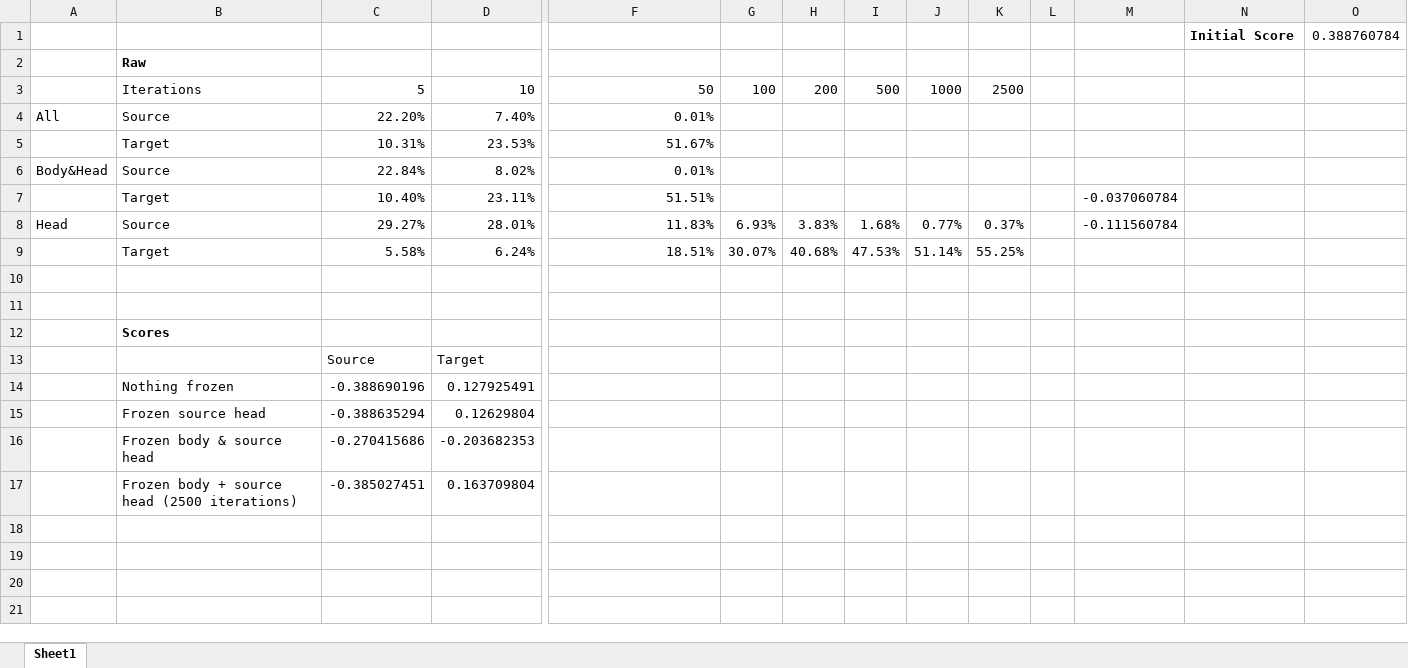
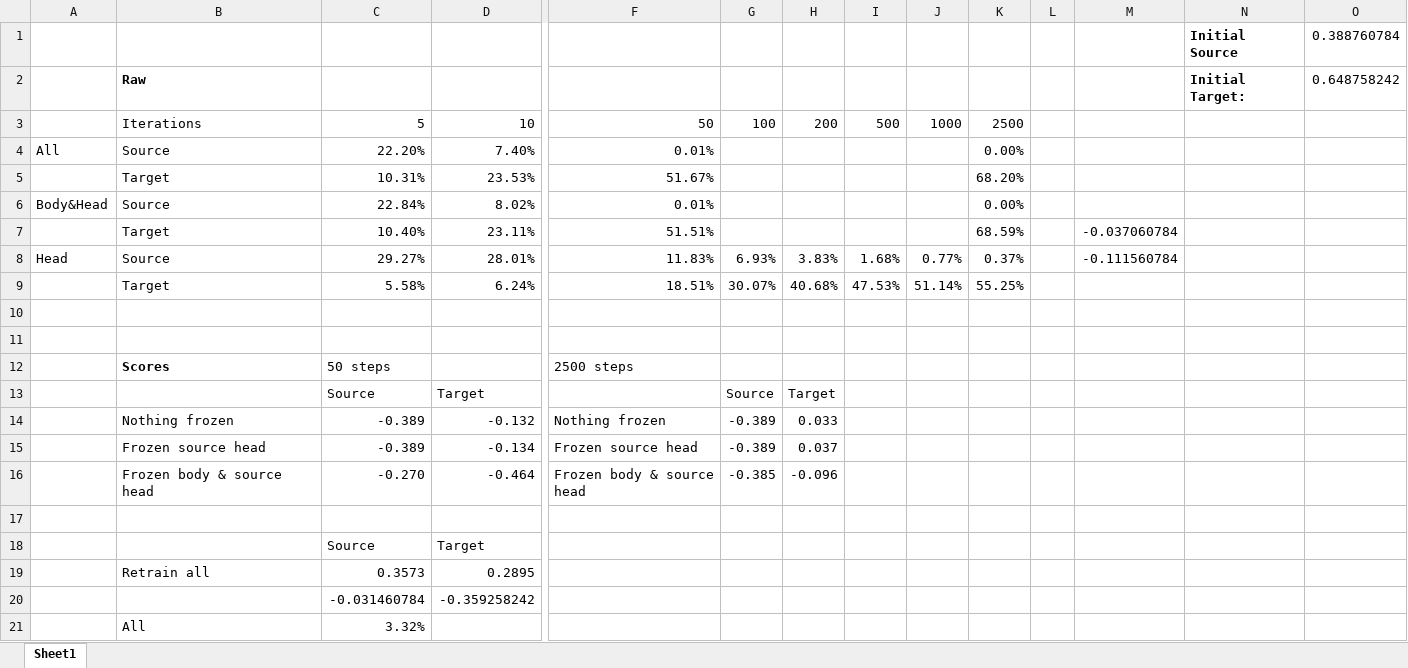
Before and after one commit to ashwhall/directed-study-report, an Excel workbook: book.xlsx, sheet Sheet1, drawn as a sheet; only a part is shown, gaps mark what is left out; values as stored, in another font and other column widths than the file's, no borders; charts and pictures not drawn; removed rows and columns are numbered as before the commit, all else as after; rows hold the shown columns only; the diff names each change by its address in the sheet, - before the commit and + after, or states it on an @@ line.

```diff
--- a/book.xlsx (sheet Sheet1)
+++ b/book.xlsx (sheet Sheet1)
-N1: Initial Score
+N1: Initial Source
-row 2:  | Raw
+row 2:  | Raw |  |  |  |  |  |  |  |  |  |  | Initial Target: | 0.648758242
-K4: (empty)
+K4: 0.00%
-K5: (empty)
+K5: 68.20%
-K6: (empty)
+K6: 0.00%
-K7: (empty)
+K7: 68.59%
+row 12:  | Scores | 50 steps |  | 2500 steps
+row 13:  |  | Source | Target |  | Source | Target
+row 14:  | Nothing frozen | -0.389 | -0.132 | Nothing frozen | -0.389 | 0.033
+row 15:  | Frozen source head | -0.389 | -0.134 | Frozen source head | -0.389 | 0.037
+row 16:  | Frozen body & source head | -0.270 | -0.464 | Frozen body & source head | -0.385 | -0.096
-B17: Scores
+B17: (empty)
-row 14:  | Nothing frozen | -0.388690196 | 0.127925491
-row 15:  | Frozen source head | -0.388635294 | 0.12629804
-row 16:  | Frozen body & source head | -0.270415686 | -0.203682353
-row 17:  | Frozen body + source head (2500 iterations) | -0.385027451 | 0.163709804
+row 19:  | Retrain all | 0.3573 | 0.2895
+row 20:  |  | -0.031460784 | -0.359258242
+row 21:  | All | 3.32%
```
Also changed, not shown: charts or pictures, 5 other files.
